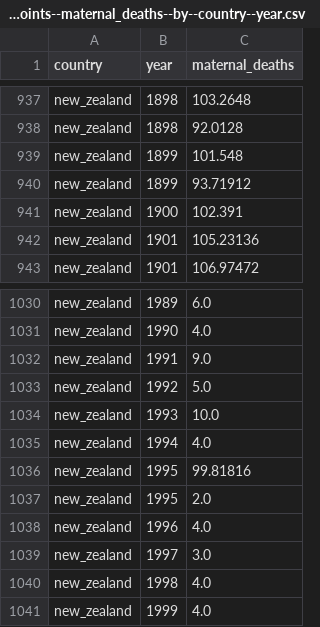
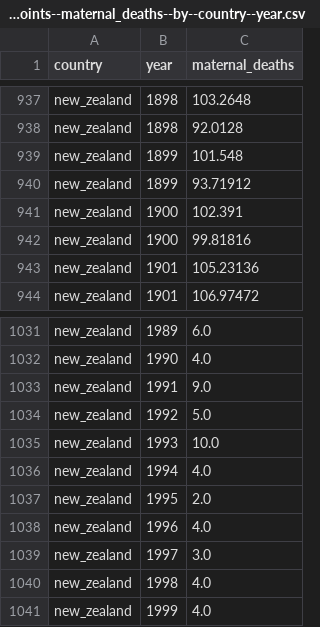
Before and after one commit to open-numbers/ddf--gapminder--hist_maternal_mort, a CSV file: ddf--datapoints--maternal_deaths--by--country--year.csv, drawn as a sheet; only a part is shown, gaps mark what is left out; removed rows and columns are numbered as before the commit, all else as after; the diff names each change by its address in the sheet, - before the commit and + after, or states it on an @@ line.

```diff
--- a/ddf--datapoints--maternal_deaths--by--country--year.csv
+++ b/ddf--datapoints--maternal_deaths--by--country--year.csv
+row 942: new_zealand | 1900 | 99.81816
-row 1036: new_zealand | 1995 | 99.81816
```
Also changed, not shown: ddf--datapoints--live_births--by--country--year.csv, ddf--datapoints--mmr--by--country--year.csv, 2 other files.
